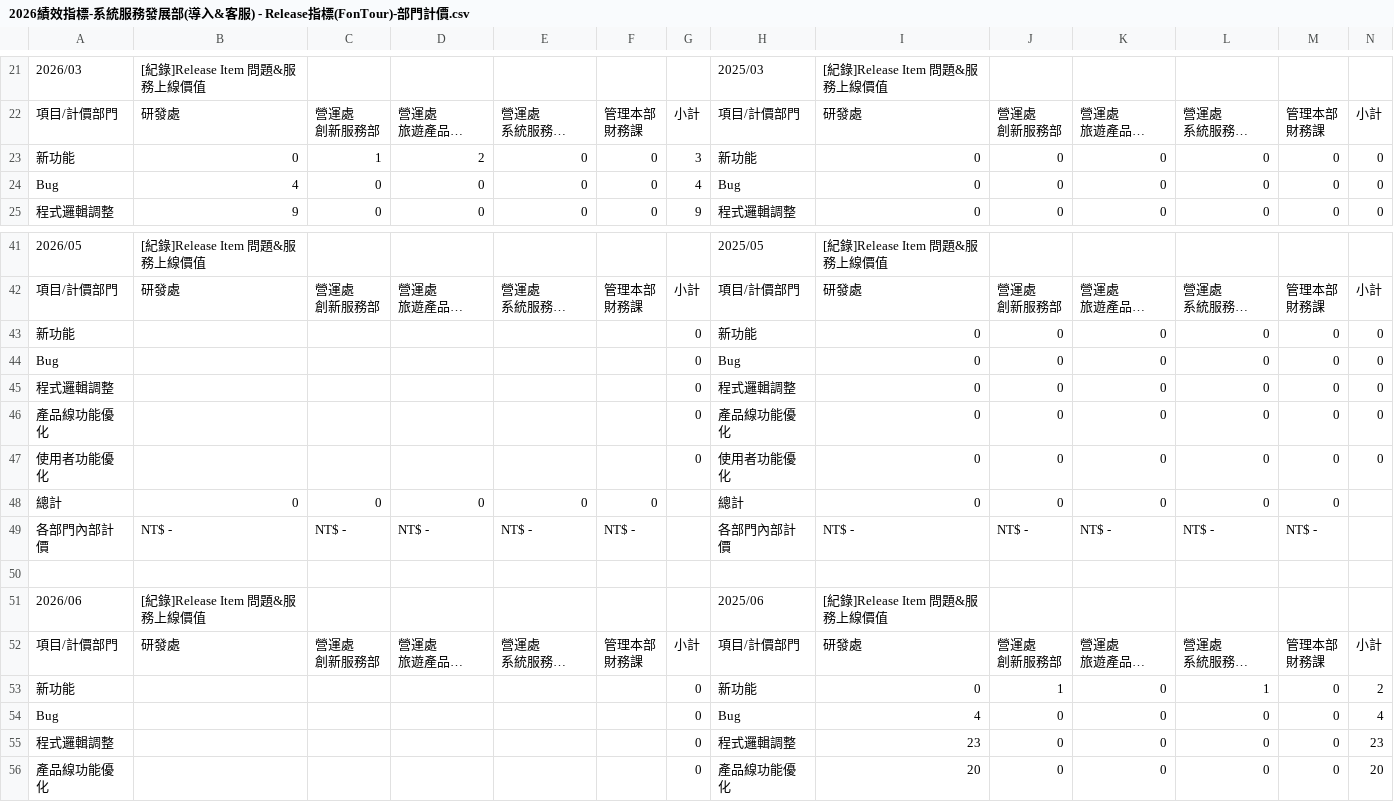
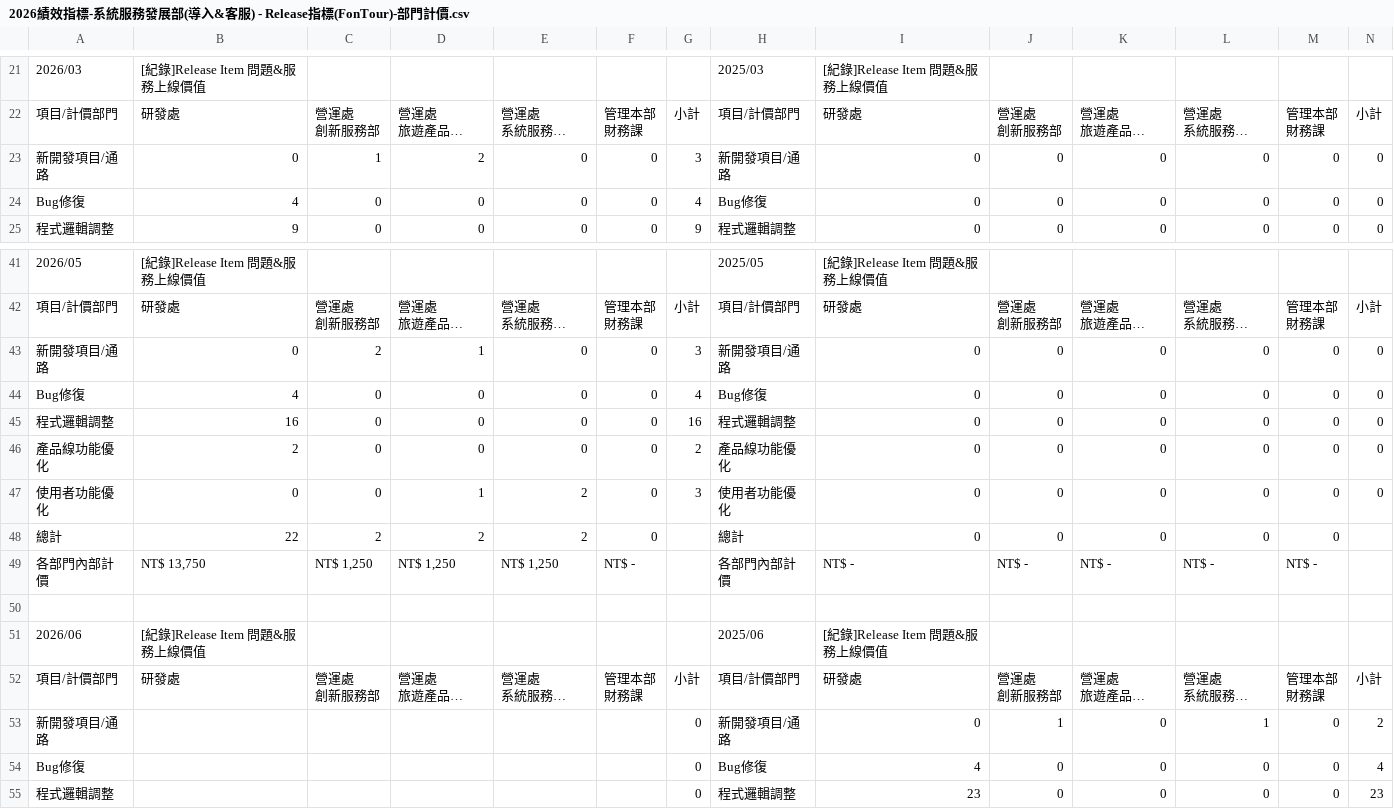
Before and after one commit to emma-collab190/dept-dashboard, a CSV file: 2026績效指標-系統服務發展部(導入&客服) - Release指標(FonTour)-部門計價.csv, drawn as a sheet; only a part is shown, gaps mark what is left out; the shorter side is filled out with more unchanged rows; long unchanged cells end in …; removed rows and columns are numbered as before the commit, all else as after; rows hold the shown columns only; the diff covers the shown part only; the diff names each change by its address in the sheet, - before the commit and + after, or states it on an @@ line.

```diff
--- a/2026績效指標-系統服務發展部(導入&客服) - Release指標(FonTour)-部門計價.csv
+++ b/2026績效指標-系統服務發展部(導入&客服) - Release指標(FonTour)-部門計價.csv
-A23: 新功能
+A23: 新開發項目/通路
-H23: 新功能
+H23: 新開發項目/通路
-A24: Bug
+A24: Bug修復
-H24: Bug
+H24: Bug修復
-row 43: 新功能 |  |  |  |  |  | 0 | 新功能 | 0 | 0 | 0 | 0 | 0 | 0
-row 44: Bug |  |  |  |  |  | 0 | Bug | 0 | 0 | 0 | 0 | 0 | 0
+row 43: 新開發項目/通路 | 0 | 2 | 1 | 0 | 0 | 3 | 新開發項目/通路 | 0 | 0 | 0 | 0 | 0 | 0
+row 44: Bug修復 | 4 | 0 | 0 | 0 | 0 | 4 | Bug修復 | 0 | 0 | 0 | 0 | 0 | 0
-B45: (empty)
+B45: 16
-C45:C47: (empty)
+C45:C47: 0
-D45:D46: (empty)
+D45:D46: 0
-E45:E46: (empty)
+E45:E46: 0
-F45:F47: (empty)
+F45:F47: 0
-G45: 0
+G45: 16
-B46: (empty)
+B46: 2
-G46: 0
+G46: 2
-B47: (empty)
+B47: 0
-D47: (empty)
+D47: 1
-E47: (empty)
+E47: 2
-G47: 0
+G47: 3
-B48: 0
+B48: 22
-C48: 0
+C48: 2
-D48: 0
+D48: 2
-E48: 0
+E48: 2
-B49: NT$ -
+B49: NT$ 13,750
-C49: NT$ -
+C49: NT$ 1,250
-D49: NT$ -
+D49: NT$ 1,250
-E49: NT$ -
+E49: NT$ 1,250
-A53: 新功能
+A53: 新開發項目/通路
-H53: 新功能
+H53: 新開發項目/通路
-A54: Bug
+A54: Bug修復
-H54: Bug
+H54: Bug修復
```
Also changed, not shown: 43 edited cells elsewhere in this file, 2026績效指標-系統服務發展部(導入&客服) - (年度)供應商服務排名.csv, 2026績效指標-系統服務發展部(導入&客服) - (年度)場域服務排名.csv, 8 other files.
